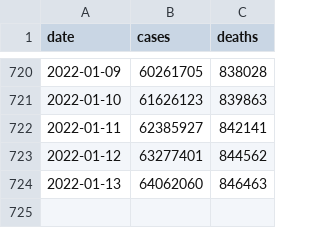
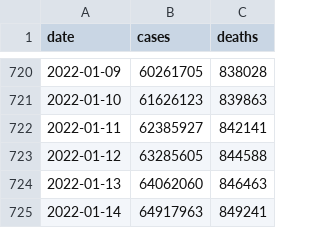
Before and after one commit to okyanusoz/covid19-us-predictions-data, a CSV file: dataset.csv, drawn as a sheet; only a part is shown, gaps mark what is left out.

```diff
--- a/dataset.csv
+++ b/dataset.csv
@@ -722,3 +722,4 @@ date,cases,deaths
 2022-01-11,62385927,842141
-2022-01-12,63277401,844562
+2022-01-12,63285605,844588
 2022-01-13,64062060,846463
+2022-01-14,64917963,849241
```
Also changed, not shown: 1 other file.
